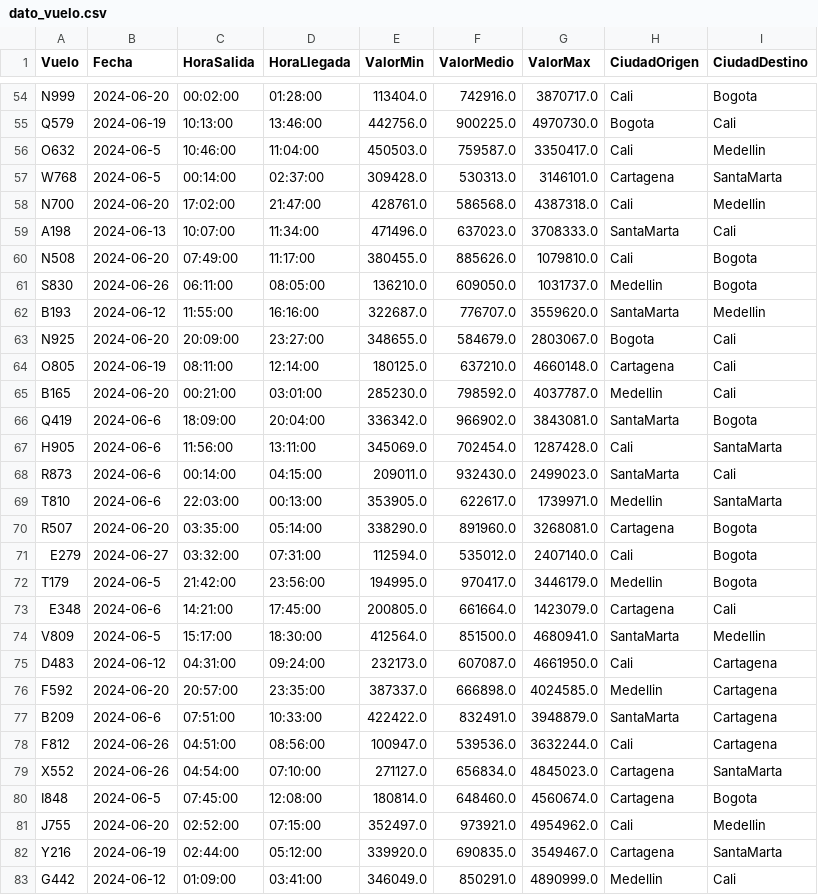
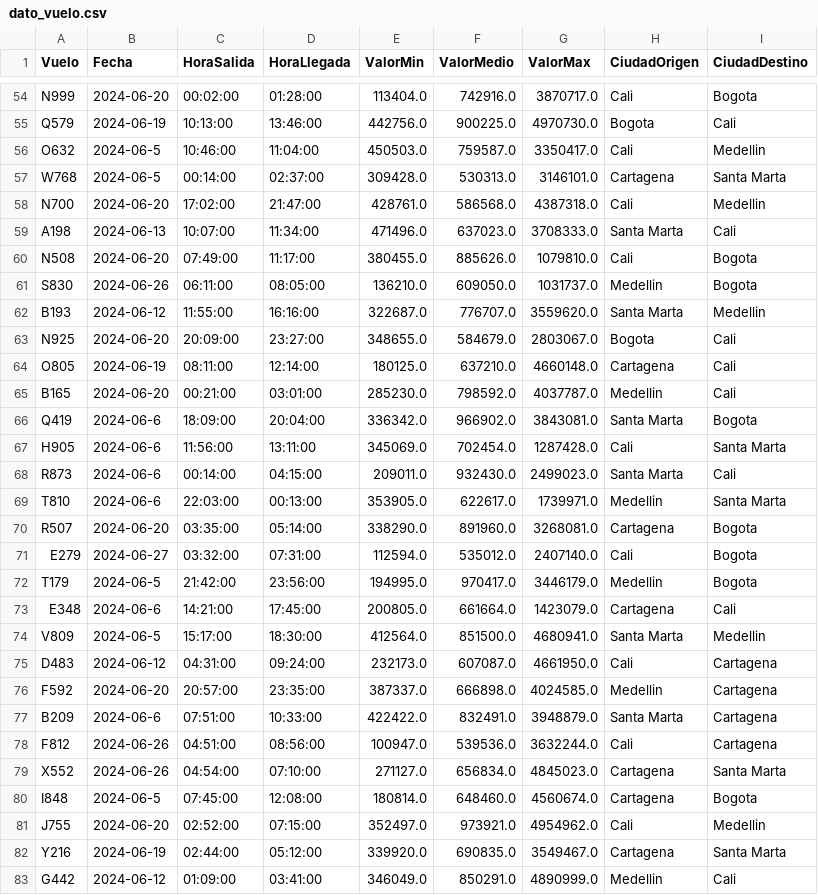
Before and after one commit to Devia-07/proyecto-final, a CSV file: dato_vuelo.csv, drawn as a sheet; only a part is shown, gaps mark what is left out; the diff covers the shown part only.

```diff
--- a/dato_vuelo.csv
+++ b/dato_vuelo.csv
@@ -56,8 +56,8 @@ Q579,2024-06-19,10:13:00,13:46:00,442756.0,900225.0,4970730.0,Bogota,Cali
 O632,2024-06-5,10:46:00,11:04:00,450503.0,759587.0,3350417.0,Cali,Medellin
-W768,2024-06-5,00:14:00,02:37:00,309428.0,530313.0,3146101.0,Cartagena,SantaMarta
+W768,2024-06-5,00:14:00,02:37:00,309428.0,530313.0,3146101.0,Cartagena,Santa Marta
 N700,2024-06-20,17:02:00,21:47:00,428761.0,586568.0,4387318.0,Cali,Medellin
-A198,2024-06-13,10:07:00,11:34:00,471496.0,637023.0,3708333.0,SantaMarta,Cali
+A198,2024-06-13,10:07:00,11:34:00,471496.0,637023.0,3708333.0,Santa Marta,Cali
 N508,2024-06-20,07:49:00,11:17:00,380455.0,885626.0,1079810.0,Cali,Bogota
 S830,2024-06-26,06:11:00,08:05:00,136210.0,609050.0,1031737.0,Medellin,Bogota
-B193,2024-06-12,11:55:00,16:16:00,322687.0,776707.0,3559620.0,SantaMarta,Medellin
+B193,2024-06-12,11:55:00,16:16:00,322687.0,776707.0,3559620.0,Santa Marta,Medellin
 N925,2024-06-20,20:09:00,23:27:00,348655.0,584679.0,2803067.0,Bogota,Cali
@@ -65,6 +65,6 @@ O805,2024-06-19,08:11:00,12:14:00,180125.0,637210.0,4660148.0,Cartagena,Cali
 B165,2024-06-20,00:21:00,03:01:00,285230.0,798592.0,4037787.0,Medellin,Cali
-Q419,2024-06-6,18:09:00,20:04:00,336342.0,966902.0,3843081.0,SantaMarta,Bogota
-H905,2024-06-6,11:56:00,13:11:00,345069.0,702454.0,1287428.0,Cali,SantaMarta
-R873,2024-06-6,00:14:00,04:15:00,209011.0,932430.0,2499023.0,SantaMarta,Cali
-T810,2024-06-6,22:03:00,00:13:00,353905.0,622617.0,1739971.0,Medellin,SantaMarta
+Q419,2024-06-6,18:09:00,20:04:00,336342.0,966902.0,3843081.0,Santa Marta,Bogota
+H905,2024-06-6,11:56:00,13:11:00,345069.0,702454.0,1287428.0,Cali,Santa Marta
+R873,2024-06-6,00:14:00,04:15:00,209011.0,932430.0,2499023.0,Santa Marta,Cali
+T810,2024-06-6,22:03:00,00:13:00,353905.0,622617.0,1739971.0,Medellin,Santa Marta
 R507,2024-06-20,03:35:00,05:14:00,338290.0,891960.0,3268081.0,Cartagena,Bogota
@@ -73,11 +73,11 @@ T179,2024-06-5,21:42:00,23:56:00,194995.0,970417.0,3446179.0,Medellin,Bogota
 E348,2024-06-6,14:21:00,17:45:00,200805.0,661664.0,1423079.0,Cartagena,Cali
-V809,2024-06-5,15:17:00,18:30:00,412564.0,851500.0,4680941.0,SantaMarta,Medellin
+V809,2024-06-5,15:17:00,18:30:00,412564.0,851500.0,4680941.0,Santa Marta,Medellin
 D483,2024-06-12,04:31:00,09:24:00,232173.0,607087.0,4661950.0,Cali,Cartagena
 F592,2024-06-20,20:57:00,23:35:00,387337.0,666898.0,4024585.0,Medellin,Cartagena
-B209,2024-06-6,07:51:00,10:33:00,422422.0,832491.0,3948879.0,SantaMarta,Cartagena
+B209,2024-06-6,07:51:00,10:33:00,422422.0,832491.0,3948879.0,Santa Marta,Cartagena
 F812,2024-06-26,04:51:00,08:56:00,100947.0,539536.0,3632244.0,Cali,Cartagena
-X552,2024-06-26,04:54:00,07:10:00,271127.0,656834.0,4845023.0,Cartagena,SantaMarta
+X552,2024-06-26,04:54:00,07:10:00,271127.0,656834.0,4845023.0,Cartagena,Santa Marta
 I848,2024-06-5,07:45:00,12:08:00,180814.0,648460.0,4560674.0,Cartagena,Bogota
 J755,2024-06-20,02:52:00,07:15:00,352497.0,973921.0,4954962.0,Cali,Medellin
-Y216,2024-06-19,02:44:00,05:12:00,339920.0,690835.0,3549467.0,Cartagena,SantaMarta
+Y216,2024-06-19,02:44:00,05:12:00,339920.0,690835.0,3549467.0,Cartagena,Santa Marta
 G442,2024-06-12,01:09:00,03:41:00,346049.0,850291.0,4890999.0,Medellin,Cali
```
Also changed, not shown: 26 edited cells elsewhere in this file, 3 other files.
